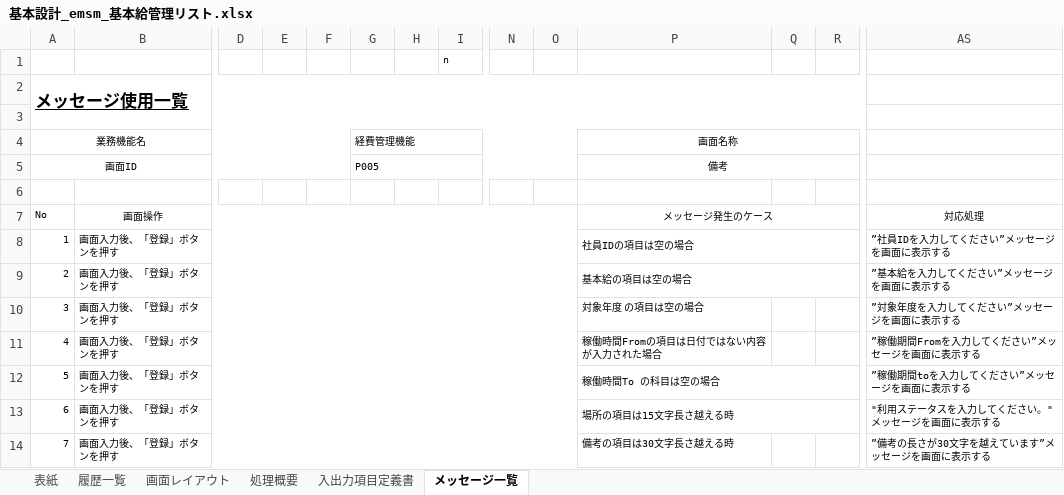
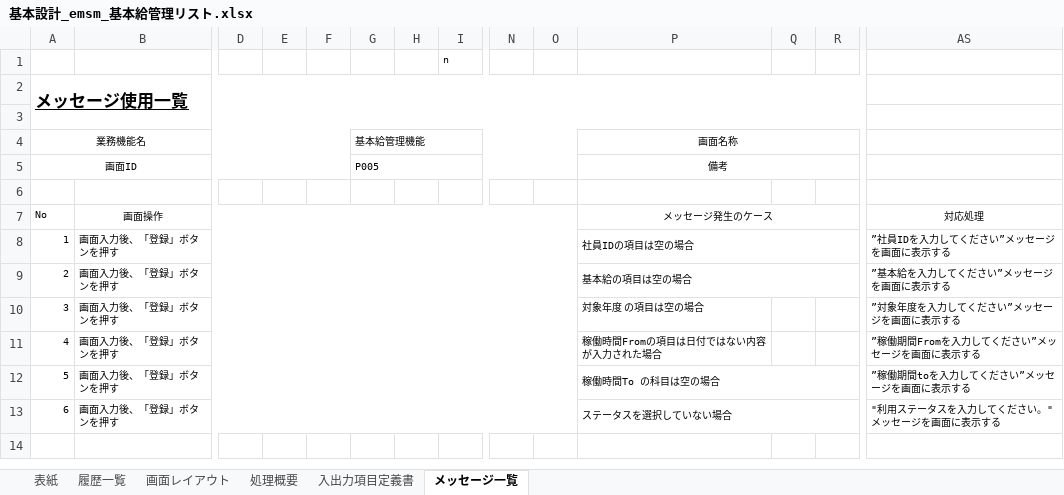
Before and after one commit to softtechSoft/emsm, an Excel workbook: DOC/基本設計/基本設計_emsm_基本給管理リスト.xlsx, sheet メッセージ一覧, drawn as a sheet; only a part is shown, gaps mark what is left out; values as stored, in another font and other column widths than the file's, no borders; rows hold the shown columns only; the diff names each change by its address in the sheet, - before the commit and + after, or states it on an @@ line.

```diff
--- a/DOC/基本設計/基本設計_emsm_基本給管理リスト.xlsx (sheet メッセージ一覧)
+++ b/DOC/基本設計/基本設計_emsm_基本給管理リスト.xlsx (sheet メッセージ一覧)
-G4: 経費管理機能
+G4: 基本給管理機能
-P13: 場所の項目は15文字長さ越える時
+P13: ステータスを選択していない場合
-row 14: 7 | 画面入力後、「登録」ボタンを押す |  |  |  |  |  |  |  |  | 備考の項目は30文字長さ越える時 |  |  | ”備考の長さが30文字を越えています”メッセージを画面に表示する
```
Also changed, not shown: sheet 処理概要, sheet 画面レイアウト, sheet 入出力項目定義書, charts or pictures, DOC/基本設計/基本設計_emsm_基本給機能更新しゃ.xlsx.
